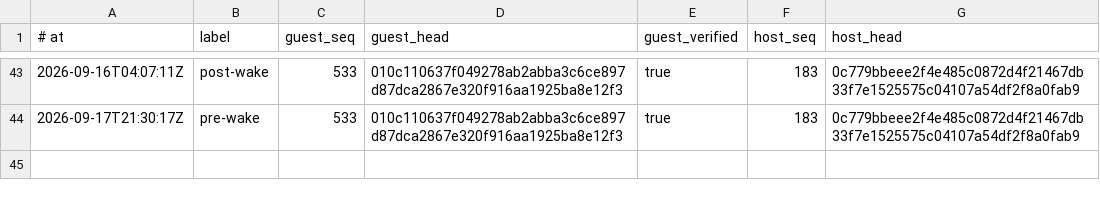
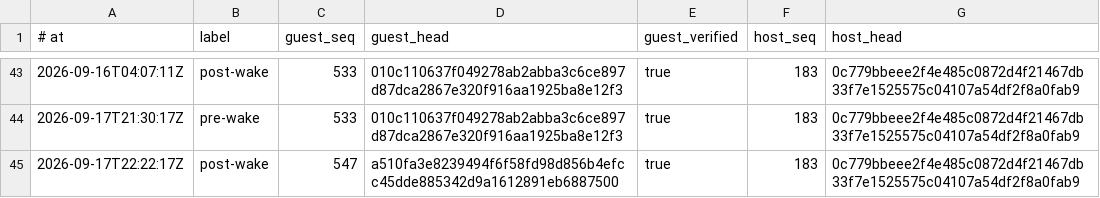
Before and after one commit to RearAdmiralPants/claudebrain-provenance, a TSV file: chains.tsv, drawn as a sheet; only a part is shown, gaps mark what is left out; the diff names each change by its address in the sheet, - before the commit and + after, or states it on an @@ line.

```diff
--- a/chains.tsv
+++ b/chains.tsv
+row 45: 2026-09-17T22:22:17Z | post-wake | 547 | a510fa3e8239494f6f58fd98d856b4efcc45dde885342d9a1612891eb6887500 | true | 183 | 0c779bbeee2f4e485c0872d4f21467db33f7e1525575c04107a54df2f8a0fab9
```
Also changed, not shown: awakenings.tsv, corpus.tsv, 3 other files.
